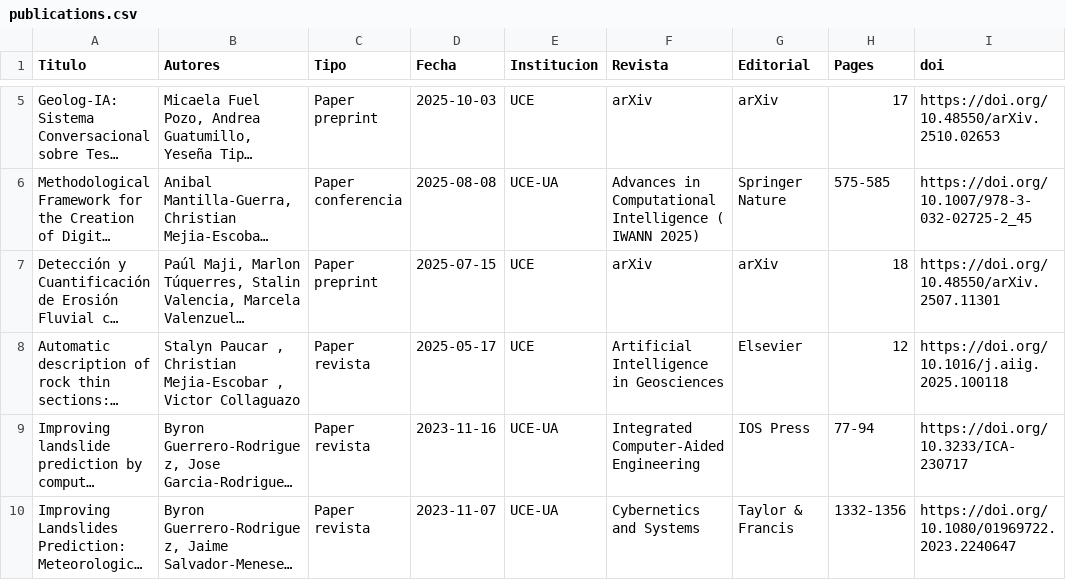
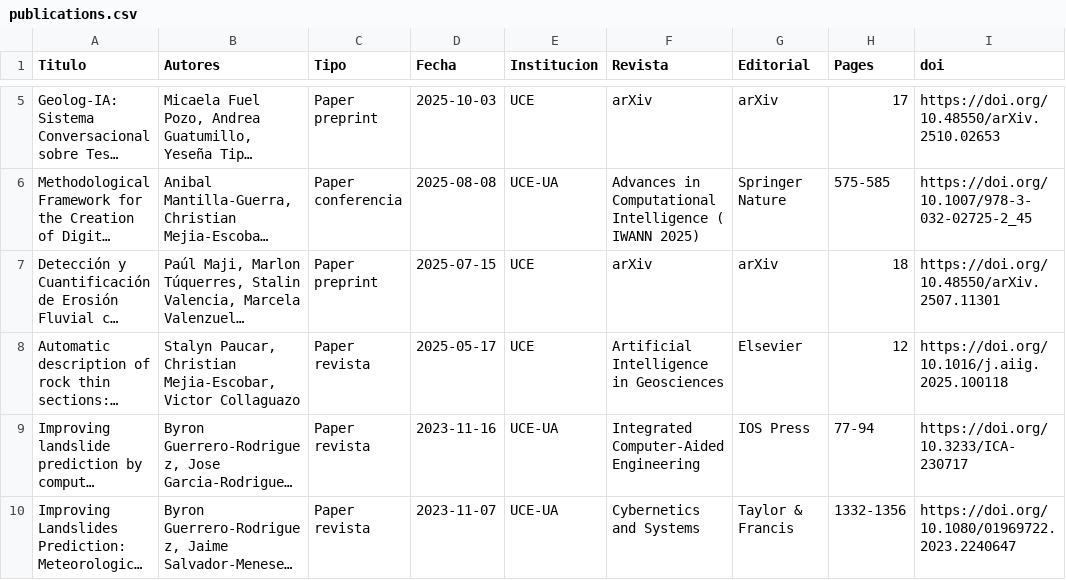
Before and after one commit to cimejia/cimejia.github.io, a CSV file: data/publications.csv, drawn as a sheet; only a part is shown, gaps mark what is left out; long unchanged cells end in …; the diff covers the shown part only; the diff names each change by its address in the sheet, - before the commit and + after, or states it on an @@ line.

Commit message:
Update publications.csv

```diff
--- a/data/publications.csv
+++ b/data/publications.csv
-B8 (Autores): Stalyn Paucar , Christian Mejia-Escobar , Victor Collaguazo
+B8 (Autores): Stalyn Paucar, Christian Mejia-Escobar, Victor Collaguazo
```
Also changed, not shown: 13 edited cells elsewhere in this file.
